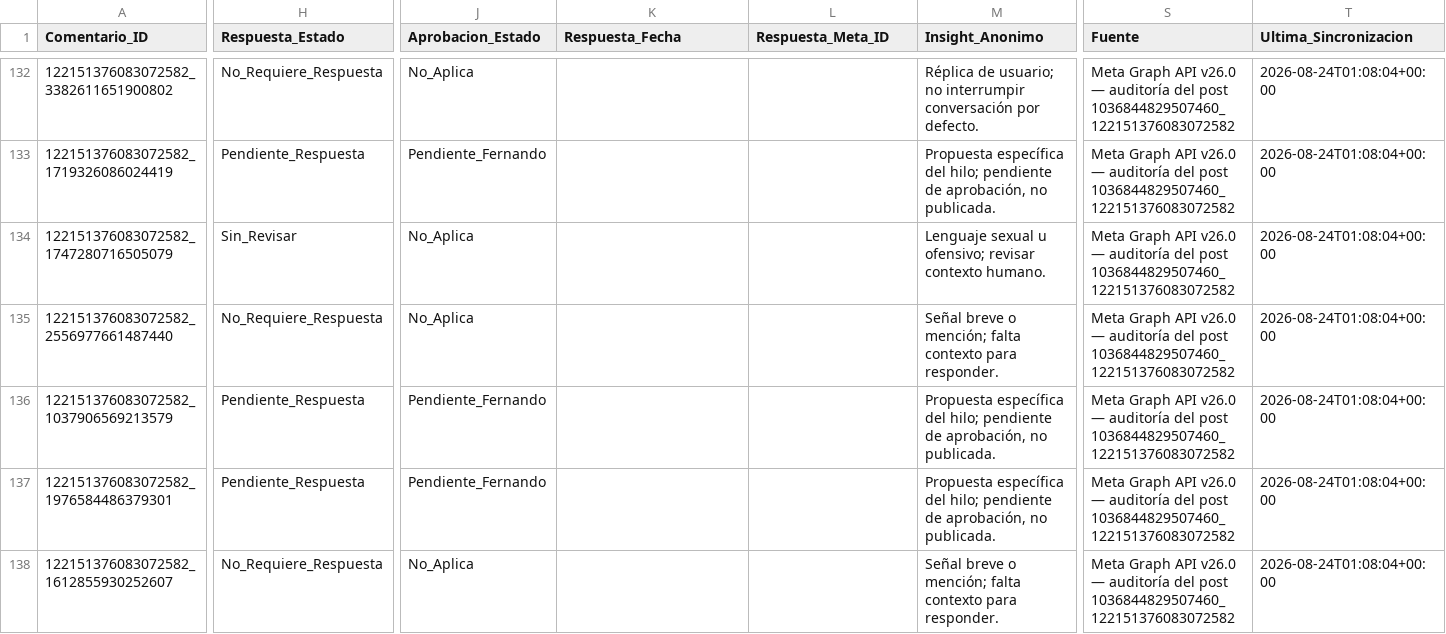
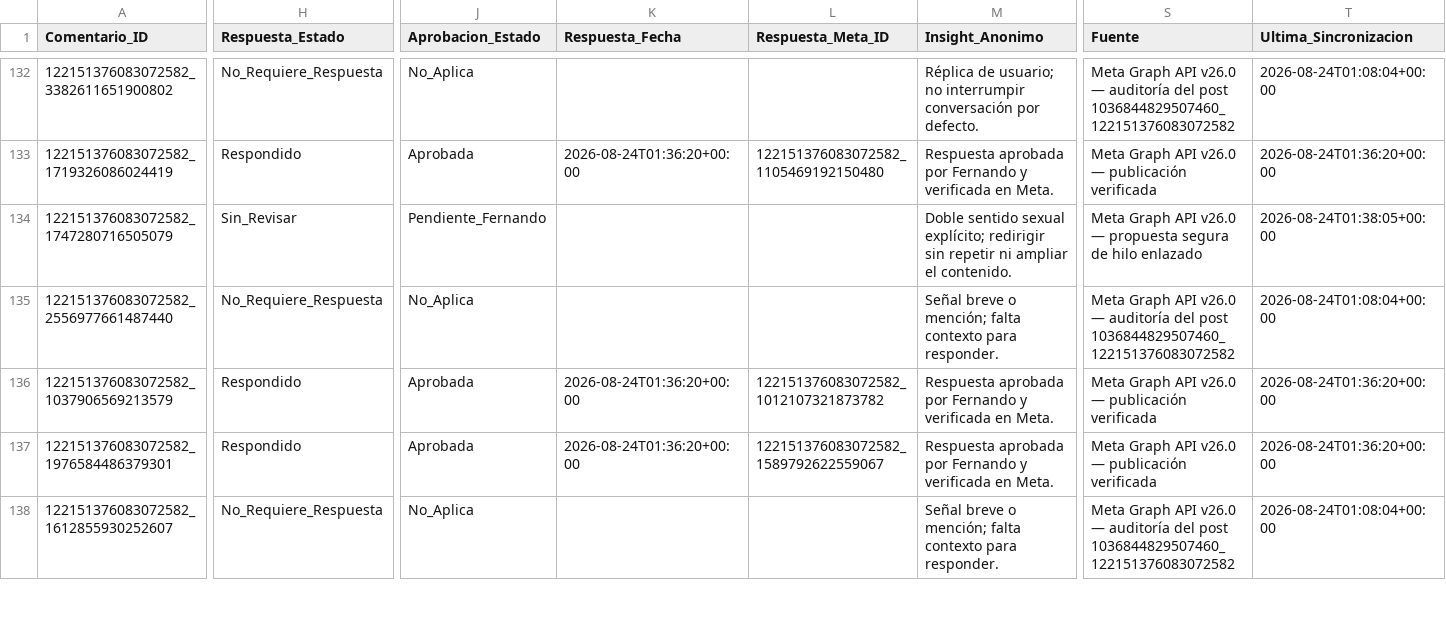
Before and after one commit to iomarketing09-sys/universe-sent-me-growth-os, a CSV file: Operations/Research/2026-08-15_Community_Engagement_Log.csv, drawn as a sheet; only a part is shown, gaps mark what is left out; the diff covers the shown part only; the diff names each change by its address in the sheet, - before the commit and + after, or states it on an @@ line.

```diff
--- a/Operations/Research/2026-08-15_Community_Engagement_Log.csv
+++ b/Operations/Research/2026-08-15_Community_Engagement_Log.csv
-H133 (Respuesta_Estado): Pendiente_Respuesta
+H133 (Respuesta_Estado): Respondido
-J133 (Aprobacion_Estado): Pendiente_Fernando
+J133 (Aprobacion_Estado): Aprobada
-K133 (Respuesta_Fecha): (empty)
+K133 (Respuesta_Fecha): 2026-08-24T01:36:20+00:00
-L133 (Respuesta_Meta_ID): (empty)
+L133 (Respuesta_Meta_ID): 122151376083072582_1105469192150480
-M133 (Insight_Anonimo): Propuesta específica del hilo; pendiente de aprobación, no publicada.
+M133 (Insight_Anonimo): Respuesta aprobada por Fernando y verificada en Meta.
-S133 (Fuente): …v26.0 — auditoría del post 1036844829507460_122151376083072582
+S133 (Fuente): …v26.0 — publicación verificada
-T133 (Ultima_Sincronizacion): 2026-08-24T01:08:04+00:00
+T133 (Ultima_Sincronizacion): 2026-08-24T01:36:20+00:00
-J134 (Aprobacion_Estado): No_Aplica
+J134 (Aprobacion_Estado): Pendiente_Fernando
-M134 (Insight_Anonimo): Lenguaje sexual u ofensivo; revisar contexto humano.
+M134 (Insight_Anonimo): Doble sentido sexual explícito; redirigir sin repetir ni ampliar el contenido.
-S134 (Fuente): …v26.0 — auditoría del post 1036844829507460_122151376083072582
+S134 (Fuente): …v26.0 — propuesta segura de hilo enlazado
-T134 (Ultima_Sincronizacion): 2026-08-24T01:08:04+00:00
+T134 (Ultima_Sincronizacion): 2026-08-24T01:38:05+00:00
-H136:H137 (Respuesta_Estado): Pendiente_Respuesta
+H136:H137 (Respuesta_Estado): Respondido
-J136:J137 (Aprobacion_Estado): Pendiente_Fernando
+J136:J137 (Aprobacion_Estado): Aprobada
-K136:K137 (Respuesta_Fecha): (empty)
+K136:K137 (Respuesta_Fecha): 2026-08-24T01:36:20+00:00
-L136 (Respuesta_Meta_ID): (empty)
+L136 (Respuesta_Meta_ID): 122151376083072582_1012107321873782
-M136:M137 (Insight_Anonimo): Propuesta específica del hilo; pendiente de aprobación, no publicada.
+M136:M137 (Insight_Anonimo): Respuesta aprobada por Fernando y verificada en Meta.
-S136:S137 (Fuente): …v26.0 — auditoría del post 1036844829507460_122151376083072582
+S136:S137 (Fuente): …v26.0 — publicación verificada
-T136:T137 (Ultima_Sincronizacion): 2026-08-24T01:08:04+00:00
+T136:T137 (Ultima_Sincronizacion): 2026-08-24T01:36:20+00:00
-L137 (Respuesta_Meta_ID): (empty)
+L137 (Respuesta_Meta_ID): 122151376083072582_1589792622559067
```
Also changed, not shown: 111 edited cells elsewhere in this file, 10 other files.
